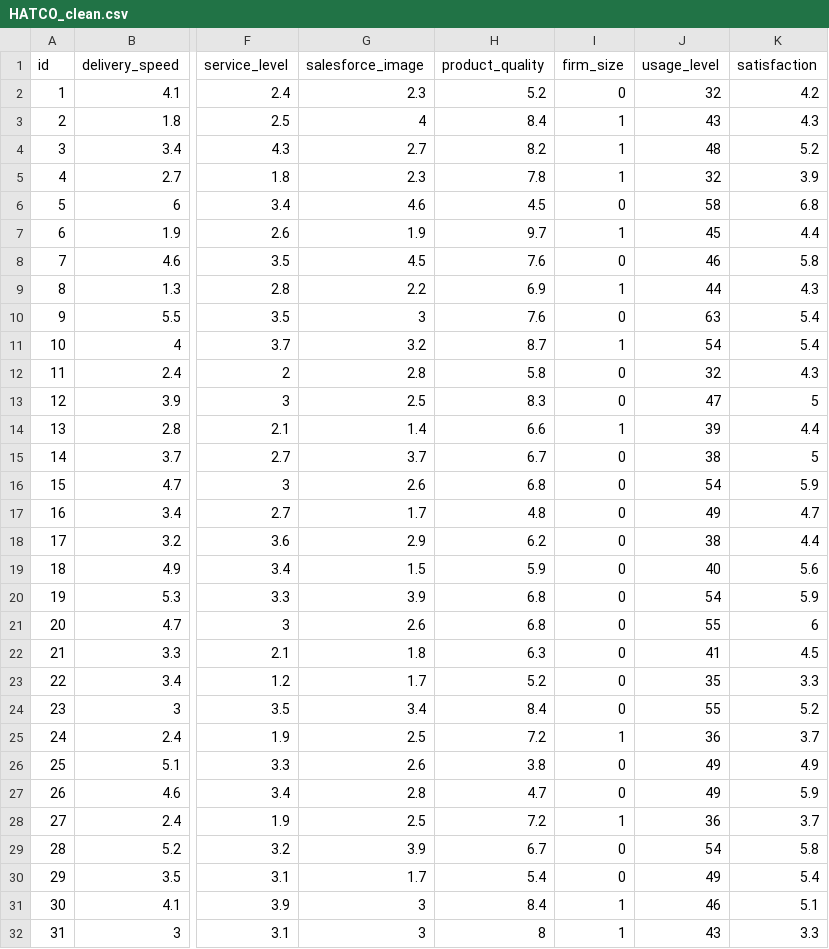
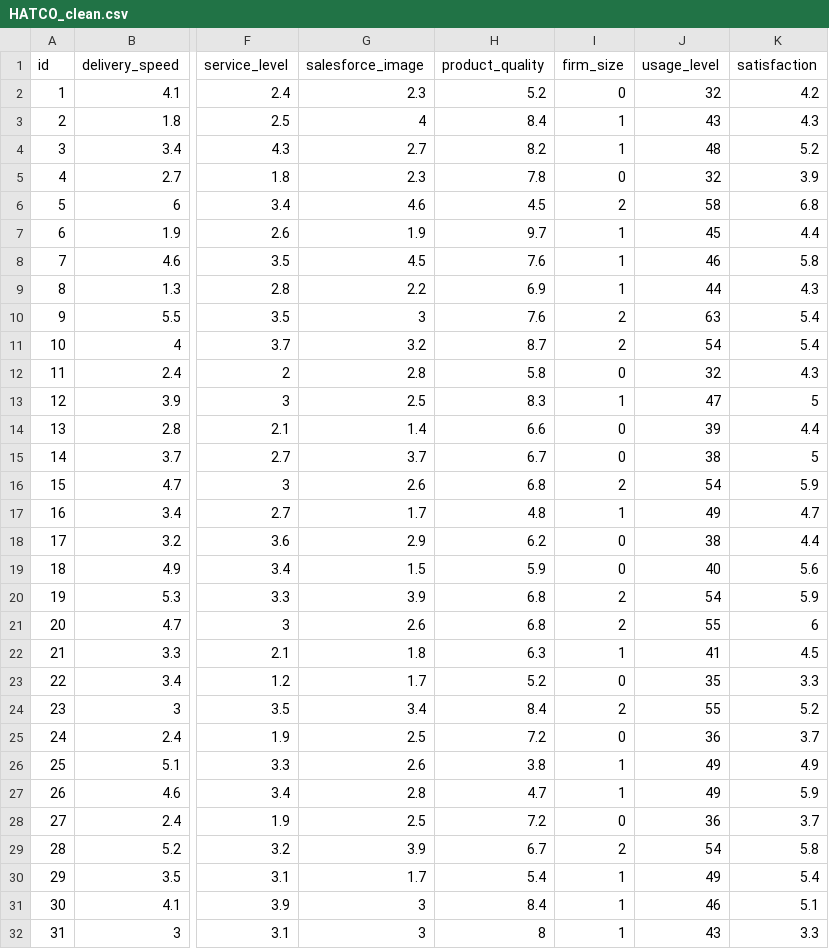
Before and after one commit to KillD00zer/project555, a CSV file: data/HATCO_clean.csv, drawn as a sheet; only a part is shown, gaps mark what is left out; the diff covers the shown part only; the diff names each change by its address in the sheet, - before the commit and + after, or states it on an @@ line.

```diff
--- a/data/HATCO_clean.csv
+++ b/data/HATCO_clean.csv
-I5 (firm_size): 1
+I5 (firm_size): 0
-I6 (firm_size): 0
+I6 (firm_size): 2
-I8 (firm_size): 0
+I8 (firm_size): 1
-I10 (firm_size): 0
+I10 (firm_size): 2
-I11 (firm_size): 1
+I11 (firm_size): 2
-I13 (firm_size): 0
+I13 (firm_size): 1
-I14 (firm_size): 1
+I14 (firm_size): 0
-I16 (firm_size): 0
+I16 (firm_size): 2
-I17 (firm_size): 0
+I17 (firm_size): 1
-I20:I21 (firm_size): 0
+I20:I21 (firm_size): 2
-I22 (firm_size): 0
+I22 (firm_size): 1
-I24 (firm_size): 0
+I24 (firm_size): 2
-I25 (firm_size): 1
+I25 (firm_size): 0
-I26:I27 (firm_size): 0
+I26:I27 (firm_size): 1
-I28 (firm_size): 1
+I28 (firm_size): 0
-I29 (firm_size): 0
+I29 (firm_size): 2
-I30 (firm_size): 0
+I30 (firm_size): 1
```
Also changed, not shown: 50 edited cells elsewhere in this file, 20 other files.
